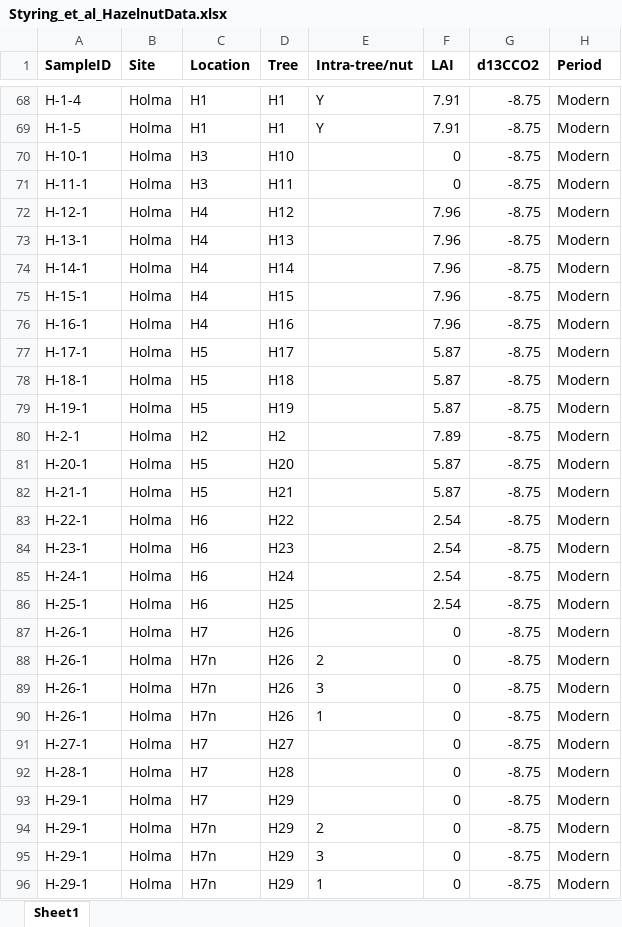
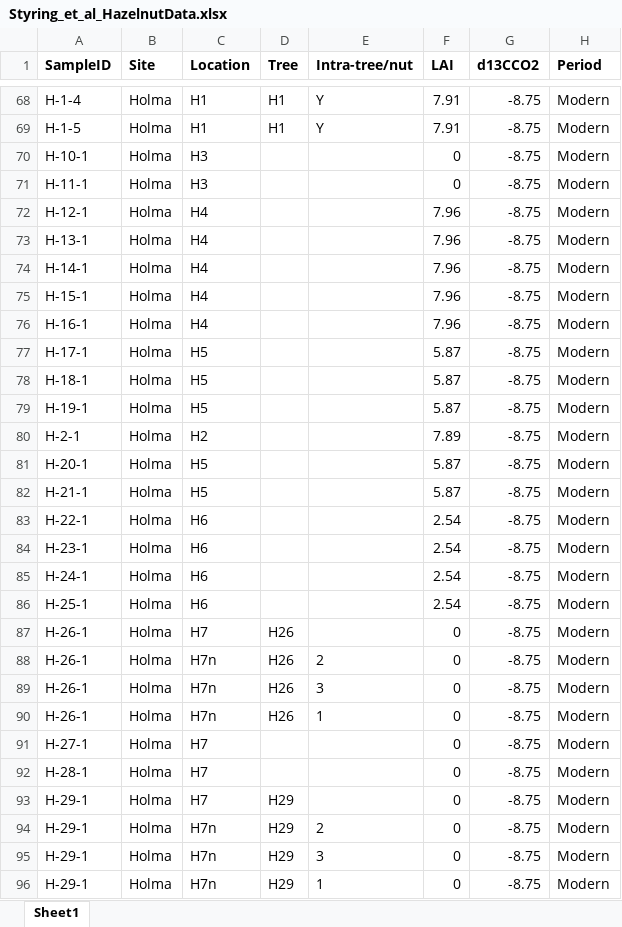
Before and after one commit to AmyStyring/Hazelnut-project, an Excel workbook: Styring_et_al_HazelnutData.xlsx, sheet Sheet1, drawn as a sheet; only a part is shown, gaps mark what is left out; values as stored, in another font and other column widths than the file's, no borders; the diff covers the shown part only; the diff names each change by its address in the sheet, - before the commit and + after, or states it on an @@ line.

Commit message:
Updated Tree data

```diff
--- a/Styring_et_al_HazelnutData.xlsx (sheet Sheet1)
+++ b/Styring_et_al_HazelnutData.xlsx (sheet Sheet1)
-D70 (Tree): H10
+D70 (Tree): (empty)
-D71 (Tree): H11
+D71 (Tree): (empty)
-D72 (Tree): H12
+D72 (Tree): (empty)
-D73 (Tree): H13
+D73 (Tree): (empty)
-D74 (Tree): H14
+D74 (Tree): (empty)
-D75 (Tree): H15
+D75 (Tree): (empty)
-D76 (Tree): H16
+D76 (Tree): (empty)
-D77 (Tree): H17
+D77 (Tree): (empty)
-D78 (Tree): H18
+D78 (Tree): (empty)
-D79 (Tree): H19
+D79 (Tree): (empty)
-D80 (Tree): H2
+D80 (Tree): (empty)
-D81 (Tree): H20
+D81 (Tree): (empty)
-D82 (Tree): H21
+D82 (Tree): (empty)
-D83 (Tree): H22
+D83 (Tree): (empty)
-D84 (Tree): H23
+D84 (Tree): (empty)
-D85 (Tree): H24
+D85 (Tree): (empty)
-D86 (Tree): H25
+D86 (Tree): (empty)
-D91 (Tree): H27
+D91 (Tree): (empty)
-D92 (Tree): H28
+D92 (Tree): (empty)
```
Also changed, not shown: 83 edited cells elsewhere in this sheet.
